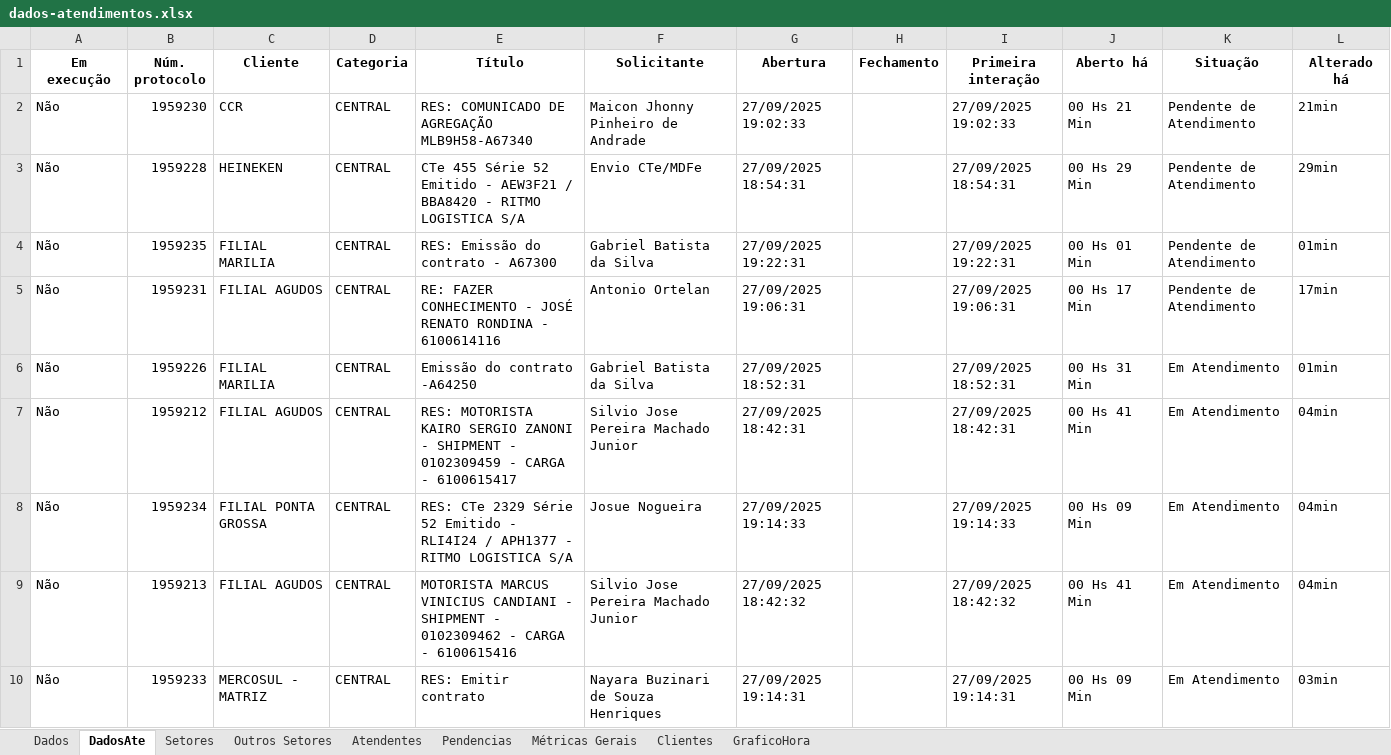
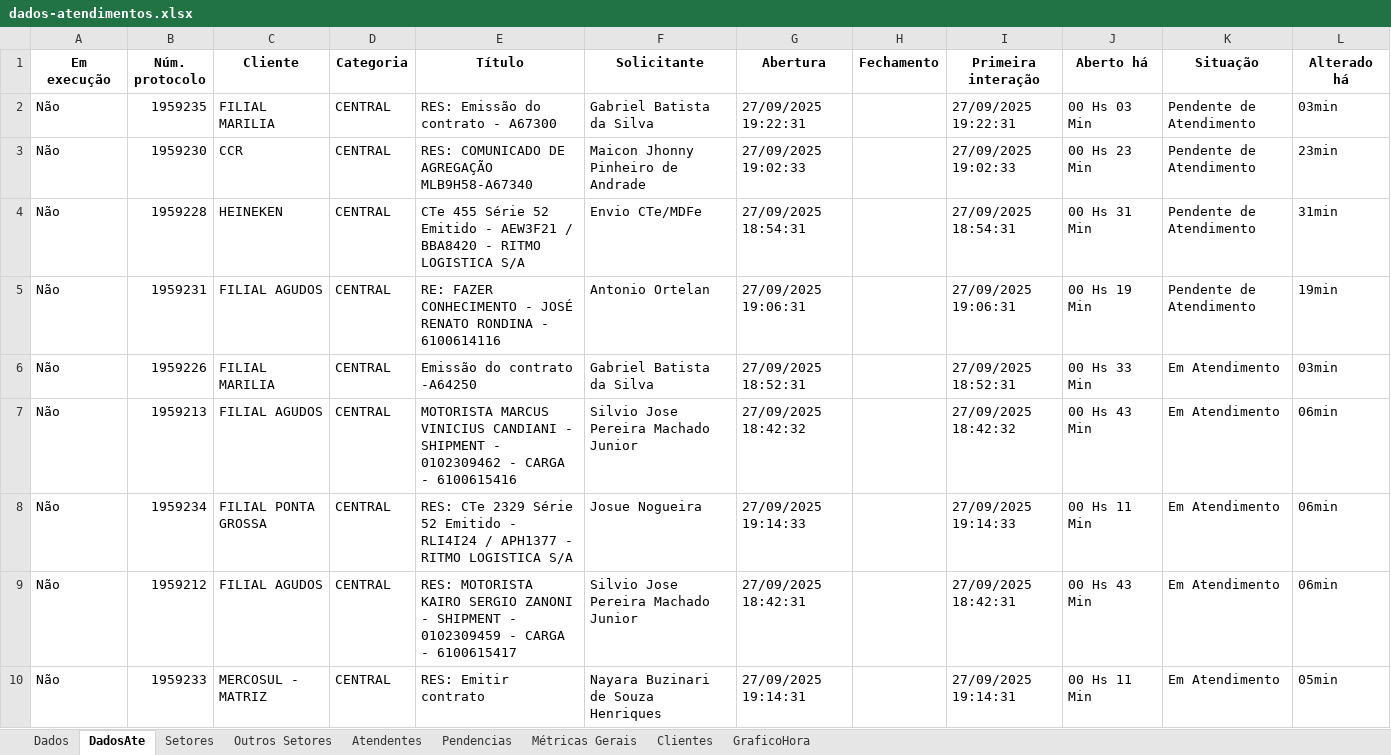
Before and after one commit to GabrielSilvaRit/Excel-painel, an Excel workbook: dados-atendimentos.xlsx, sheet DadosAte, drawn as a sheet; values as stored, in another font and other column widths than the file's, no borders; removed rows and columns are numbered as before the commit, all else as after; the diff names each change by its address in the sheet, - before the commit and + after, or states it on an @@ line.

```diff
--- a/dados-atendimentos.xlsx (sheet DadosAte)
+++ b/dados-atendimentos.xlsx (sheet DadosAte)
+row 2: Não | 1959235 | FILIAL MARILIA | CENTRAL | RES: Emissão do contrato - A67300 | Gabriel Batista da Silva | 27/09/2025 19:22:31 |  | 27/09/2025 19:22:31 | 00 Hs 03 Min | Pendente de Atendimento | 03min
-J3 (Aberto há): 00 Hs 21 Min
+J3 (Aberto há): 00 Hs 23 Min
-L3 (Alterado há): 21min
+L3 (Alterado há): 23min
-J4 (Aberto há): 00 Hs 29 Min
+J4 (Aberto há): 00 Hs 31 Min
-L4 (Alterado há): 29min
+L4 (Alterado há): 31min
-row 4: Não | 1959235 | FILIAL MARILIA | CENTRAL | RES: Emissão do contrato - A67300 | Gabriel Batista da Silva | 27/09/2025 19:22:31 |  | 27/09/2025 19:22:31 | 00 Hs 01 Min | Pendente de Atendimento | 01min
-J5 (Aberto há): 00 Hs 17 Min
+J5 (Aberto há): 00 Hs 19 Min
-L5 (Alterado há): 17min
+L5 (Alterado há): 19min
-J6 (Aberto há): 00 Hs 31 Min
+J6 (Aberto há): 00 Hs 33 Min
-L6 (Alterado há): 01min
+L6 (Alterado há): 03min
-B7 (Núm. protocolo): 1959212
+B7 (Núm. protocolo): 1959213
-E7 (Título): RES: MOTORISTA KAIRO SERGIO ZANONI - SHIPMENT - 0102309459 - CARGA - 6100615417
+E7 (Título): MOTORISTA MARCUS VINICIUS CANDIANI - SHIPMENT - 0102309462 - CARGA - 6100615416
-G7 (Abertura): 27/09/2025 18:42:31
+G7 (Abertura): 27/09/2025 18:42:32
-I7 (Primeira interação): 27/09/2025 18:42:31
+I7 (Primeira interação): 27/09/2025 18:42:32
-J7 (Aberto há): 00 Hs 41 Min
+J7 (Aberto há): 00 Hs 43 Min
-L7:L9 (Alterado há): 04min
+L7:L9 (Alterado há): 06min
-J8 (Aberto há): 00 Hs 09 Min
+J8 (Aberto há): 00 Hs 11 Min
-B9 (Núm. protocolo): 1959213
+B9 (Núm. protocolo): 1959212
-E9 (Título): MOTORISTA MARCUS VINICIUS CANDIANI - SHIPMENT - 0102309462 - CARGA - 6100615416
+E9 (Título): RES: MOTORISTA KAIRO SERGIO ZANONI - SHIPMENT - 0102309459 - CARGA - 6100615417
-G9 (Abertura): 27/09/2025 18:42:32
+G9 (Abertura): 27/09/2025 18:42:31
-I9 (Primeira interação): 27/09/2025 18:42:32
+I9 (Primeira interação): 27/09/2025 18:42:31
-J9 (Aberto há): 00 Hs 41 Min
+J9 (Aberto há): 00 Hs 43 Min
-J10 (Aberto há): 00 Hs 09 Min
+J10 (Aberto há): 00 Hs 11 Min
-L10 (Alterado há): 03min
+L10 (Alterado há): 05min
```
Also changed, not shown: sheet Dados, sheet Setores, sheet Métricas Gerais.
